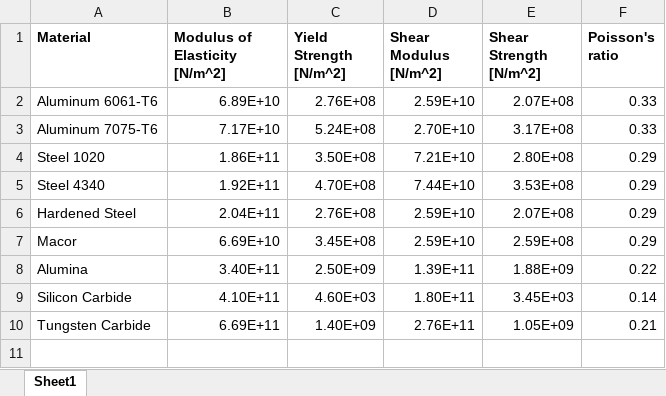
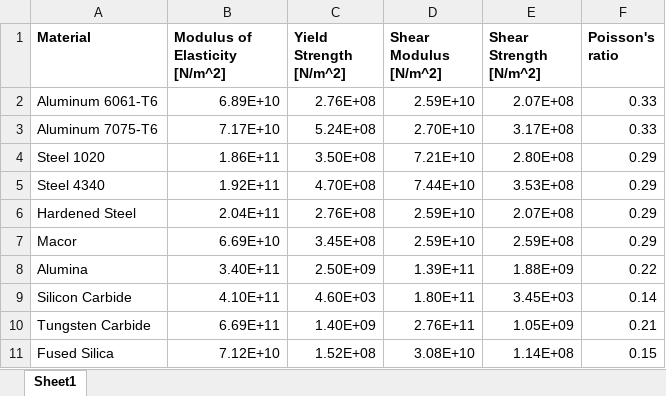
Before and after one commit to TylerSeawright/Kinematic-Coupling-Design-Script-ASPE, an Excel workbook: Material_Lib.xlsx, sheet Sheet1, drawn as a sheet; values as stored, in another font and other column widths than the file's, no borders; the diff names each change by its address in the sheet, - before the commit and + after, or states it on an @@ line.

```diff
--- a/Material_Lib.xlsx (sheet Sheet1)
+++ b/Material_Lib.xlsx (sheet Sheet1)
+row 11: Fused Silica | 7.12E+10 | 1.52E+08 | 3.08E+10 | 1.14E+08 | 0.15
```
Also changed, not shown: 22 other files.
